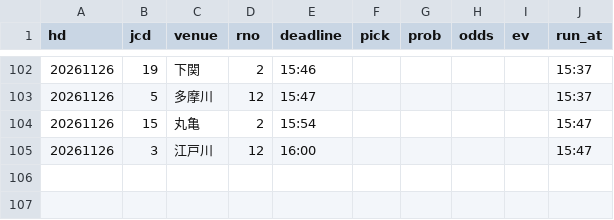
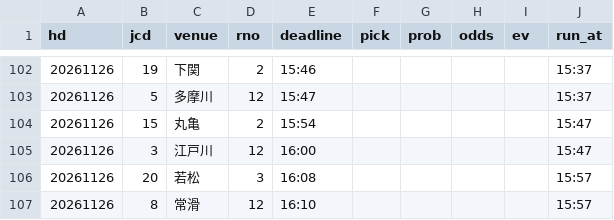
Before and after one commit to pocha2525/boatrace-ai, a CSV file: logs/20261126.csv, drawn as a sheet; only a part is shown, gaps mark what is left out.

```diff
--- a/logs/20261126.csv
+++ b/logs/20261126.csv
@@ -105 +105,3 @@ hd,jcd,venue,rno,deadline,pick,prob,odds,ev,run_at
 20261126,3,江戸川,12,16:00,,,,,15:47
+20261126,20,若松,3,16:08,,,,,15:57
+20261126,8,常滑,12,16:10,,,,,15:57
```
Also changed, not shown: logs/notify_20261126.csv, logs/results_20261126.csv.
